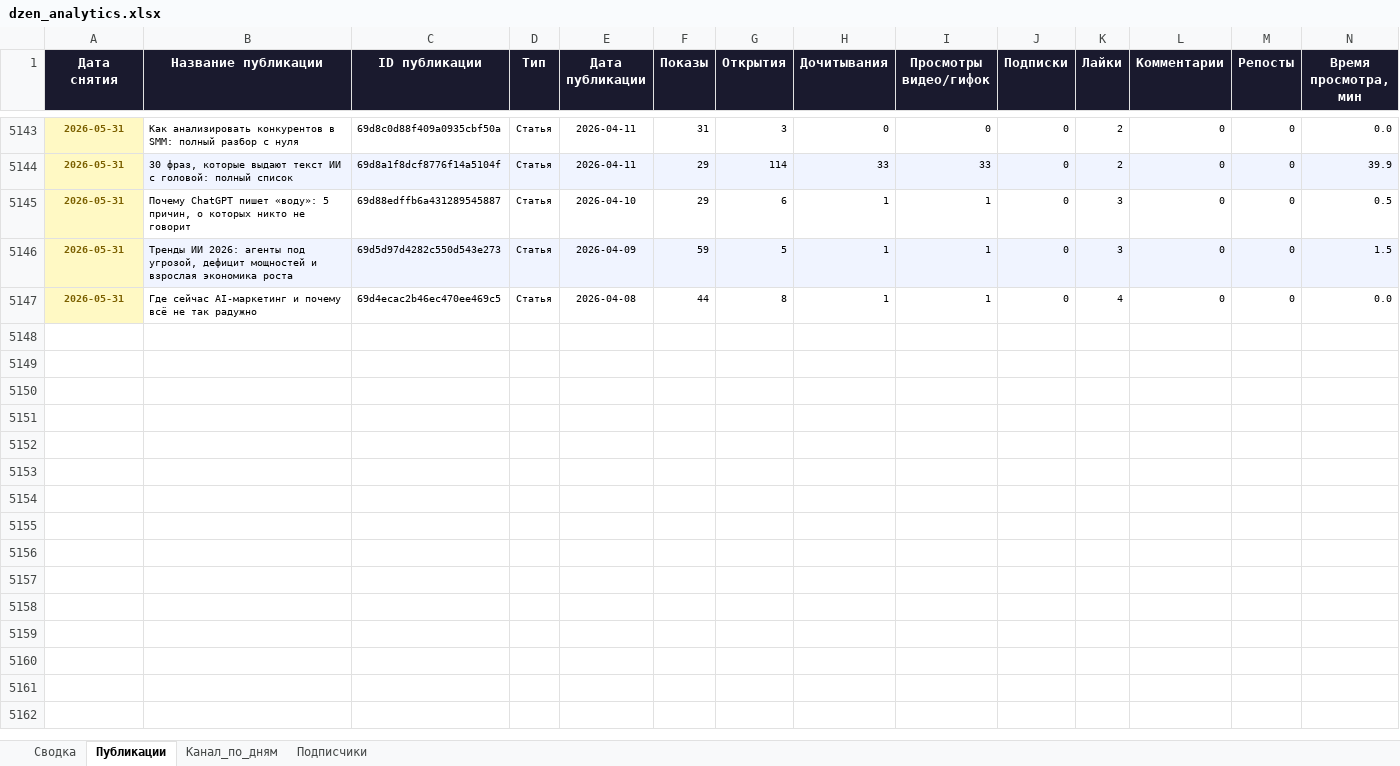
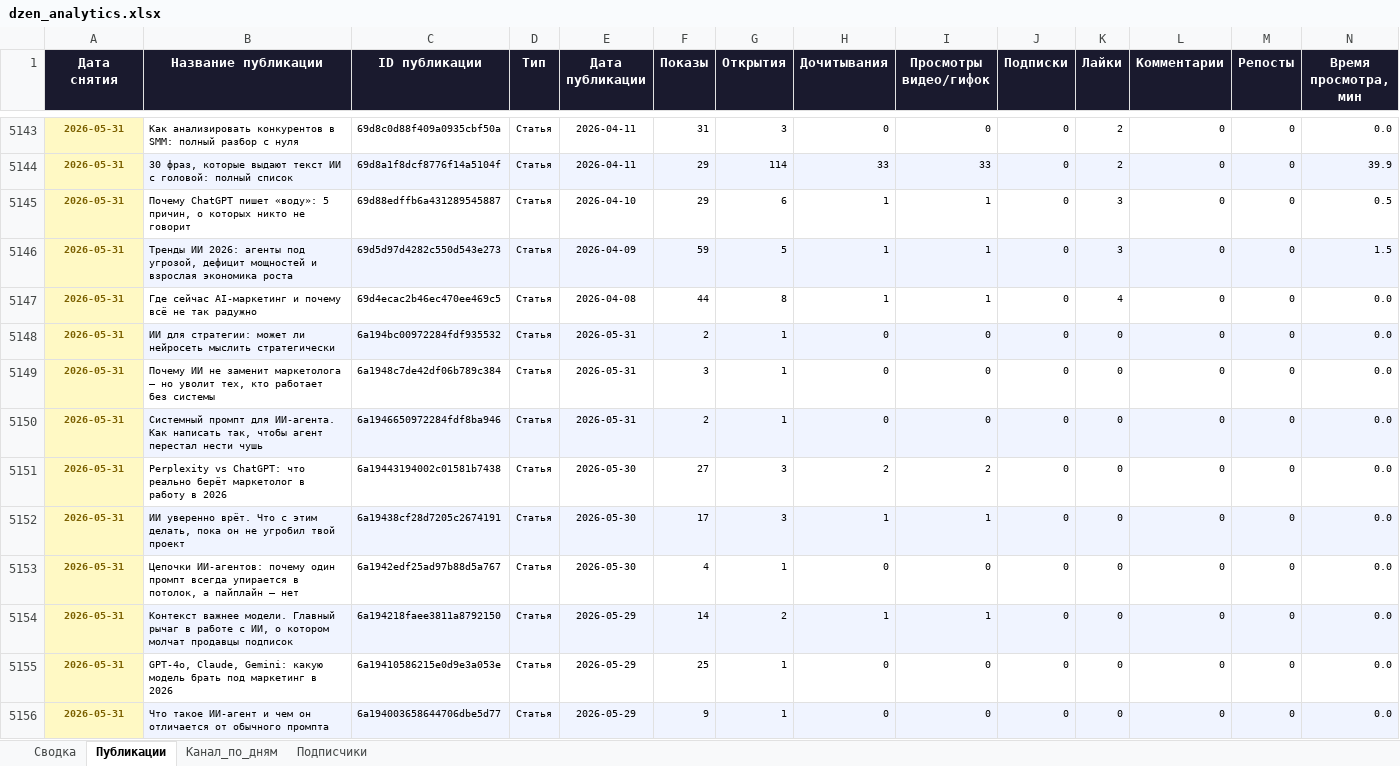
Before and after one commit to Zhechev-Daniil/dzen-analytics, an Excel workbook: dzen_analytics.xlsx, sheet Публикации, drawn as a sheet; only a part is shown, gaps mark what is left out; values as stored, in another font and other column widths than the file's, no borders; rows hold the shown columns only; the diff covers the shown part only; the diff names each change by its address in the sheet, - before the commit and + after, or states it on an @@ line.

```diff
--- a/dzen_analytics.xlsx (sheet Публикации)
+++ b/dzen_analytics.xlsx (sheet Публикации)
+row 5148: 2026-05-31 | ИИ для стратегии: может ли нейросеть мыслить стратегически | 6a194bc00972284fdf935532 | Статья | 2026-05-31 | 2 | 1 | 0 | 0 | 0 | 0 | 0 | 0 | 0.0
+row 5149: 2026-05-31 | Почему ИИ не заменит маркетолога – но уволит тех, кто работает без системы | 6a1948c7de42df06b789c384 | Статья | 2026-05-31 | 3 | 1 | 0 | 0 | 0 | 0 | 0 | 0 | 0.0
+row 5150: 2026-05-31 | Системный промпт для ИИ-агента. Как написать так, чтобы агент перестал нести чушь | 6a1946650972284fdf8ba946 | Статья | 2026-05-31 | 2 | 1 | 0 | 0 | 0 | 0 | 0 | 0 | 0.0
+row 5151: 2026-05-31 | Perplexity vs ChatGPT: что реально берёт маркетолог в работу в 2026 | 6a19443194002c01581b7438 | Статья | 2026-05-30 | 27 | 3 | 2 | 2 | 0 | 0 | 0 | 0 | 0.0
+row 5152: 2026-05-31 | ИИ уверенно врёт. Что с этим делать, пока он не угробил твой проект | 6a19438cf28d7205c2674191 | Статья | 2026-05-30 | 17 | 3 | 1 | 1 | 0 | 0 | 0 | 0 | 0.0
+row 5153: 2026-05-31 | Цепочки ИИ-агентов: почему один промпт всегда упирается в потолок, а пайплайн – нет | 6a1942edf25ad97b88d5a767 | Статья | 2026-05-30 | 4 | 1 | 0 | 0 | 0 | 0 | 0 | 0 | 0.0
+row 5154: 2026-05-31 | Контекст важнее модели. Главный рычаг в работе с ИИ, о котором молчат продавцы подписок | 6a194218faee3811a8792150 | Статья | 2026-05-29 | 14 | 2 | 1 | 1 | 0 | 0 | 0 | 0 | 0.0
+row 5155: 2026-05-31 | GPT-4o, Claude, Gemini: какую модель брать под маркетинг в 2026 | 6a19410586215e0d9e3a053e | Статья | 2026-05-29 | 25 | 1 | 0 | 0 | 0 | 0 | 0 | 0 | 0.0
+row 5156: 2026-05-31 | Что такое ИИ-агент и чем он отличается от обычного промпта | 6a194003658644706dbe5d77 | Статья | 2026-05-29 | 9 | 1 | 0 | 0 | 0 | 0 | 0 | 0 | 0.0
```
Also changed, not shown: 91 added rows elsewhere in this sheet, sheet Сводка, 2 other files.
